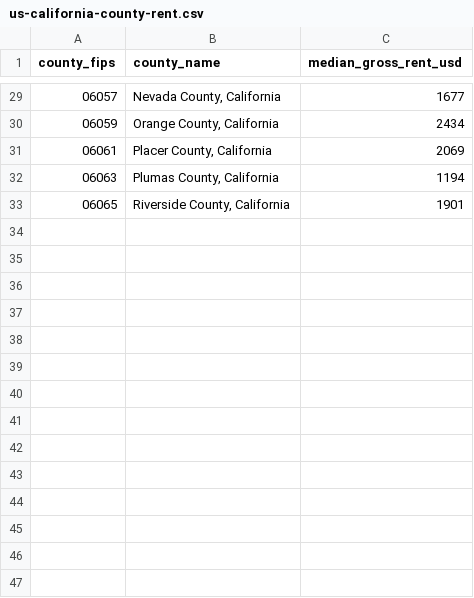
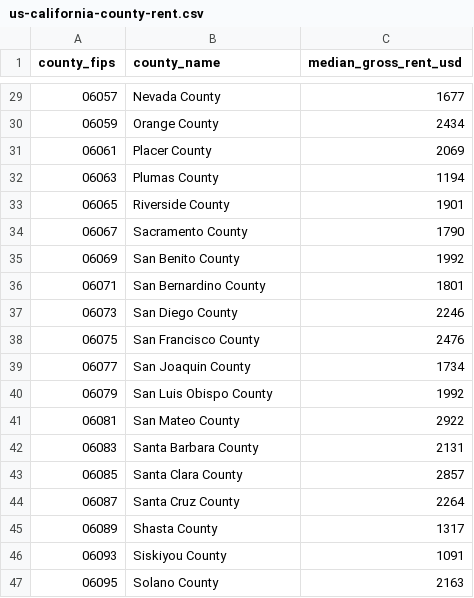
Before and after one commit to rbmullane-git/vizzie-web, a CSV file: research/us-california-county-rent.csv, drawn as a sheet; only a part is shown, gaps mark what is left out; the diff covers the shown part only.

```diff
--- a/research/us-california-county-rent.csv
+++ b/research/us-california-county-rent.csv
@@ -29,5 +29,19 @@ county_fips,county_name,median_gross_rent_usd
-06057,"Nevada County, California",1677
-06059,"Orange County, California",2434
-06061,"Placer County, California",2069
-06063,"Plumas County, California",1194
-06065,"Riverside County, California",1901
+06057,Nevada County,1677
+06059,Orange County,2434
+06061,Placer County,2069
+06063,Plumas County,1194
+06065,Riverside County,1901
+06067,Sacramento County,1790
+06069,San Benito County,1992
+06071,San Bernardino County,1801
+06073,San Diego County,2246
+06075,San Francisco County,2476
+06077,San Joaquin County,1734
+06079,San Luis Obispo County,1992
+06081,San Mateo County,2922
+06083,Santa Barbara County,2131
+06085,Santa Clara County,2857
+06087,Santa Cruz County,2264
+06089,Shasta County,1317
+06093,Siskiyou County,1091
+06095,Solano County,2163
```
Also changed, not shown: 10 added rows and 27 edited cells elsewhere in this file, research/au-melbourne-sa2-rent.csv, research/ca-ontario-cd-renting.csv, 2 other files.
